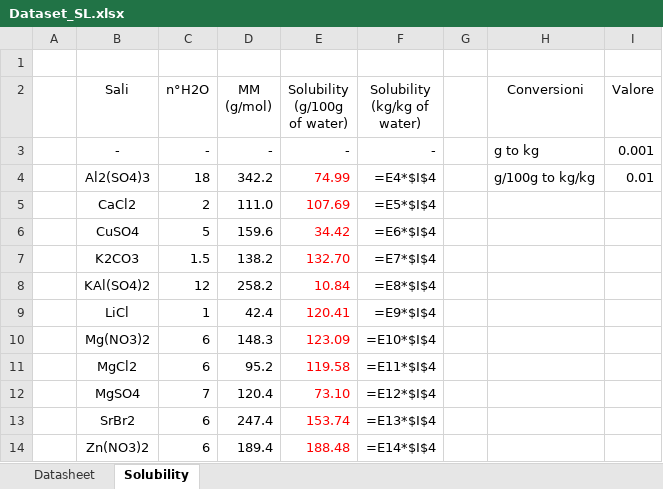
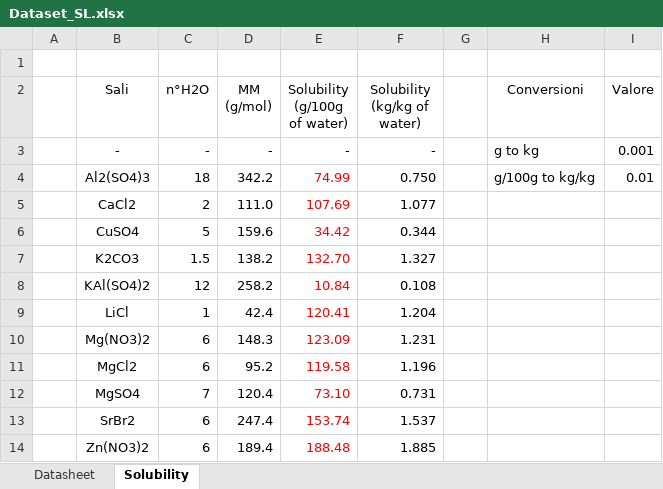
Before and after one commit to giuliobarl/cementbopt, an Excel workbook: data/Dataset_SL.xlsx, sheet Solubility, drawn as a sheet; values as stored, in another font and other column widths than the file's, no borders; formulas without a stored value are shown as written; the diff names each change by its address in the sheet, - before the commit and + after, or states it on an @@ line.

```diff
--- a/data/Dataset_SL.xlsx (sheet Solubility)
+++ b/data/Dataset_SL.xlsx (sheet Solubility)
-F4 (Solubility (kg/kg of water)): =E4*$I$4
+F4 (Solubility (kg/kg of water)): 0.750
-F5 (Solubility (kg/kg of water)): =E5*$I$4
+F5 (Solubility (kg/kg of water)): 1.077
-F6 (Solubility (kg/kg of water)): =E6*$I$4
+F6 (Solubility (kg/kg of water)): 0.344
-F7 (Solubility (kg/kg of water)): =E7*$I$4
+F7 (Solubility (kg/kg of water)): 1.327
-F8 (Solubility (kg/kg of water)): =E8*$I$4
+F8 (Solubility (kg/kg of water)): 0.108
-F9 (Solubility (kg/kg of water)): =E9*$I$4
+F9 (Solubility (kg/kg of water)): 1.204
-F10 (Solubility (kg/kg of water)): =E10*$I$4
+F10 (Solubility (kg/kg of water)): 1.231
-F11 (Solubility (kg/kg of water)): =E11*$I$4
+F11 (Solubility (kg/kg of water)): 1.196
-F12 (Solubility (kg/kg of water)): =E12*$I$4
+F12 (Solubility (kg/kg of water)): 0.731
-F13 (Solubility (kg/kg of water)): =E13*$I$4
+F13 (Solubility (kg/kg of water)): 1.537
-F14 (Solubility (kg/kg of water)): =E14*$I$4
+F14 (Solubility (kg/kg of water)): 1.885
```
Also changed, not shown: sheet Datasheet, 2 other files.
